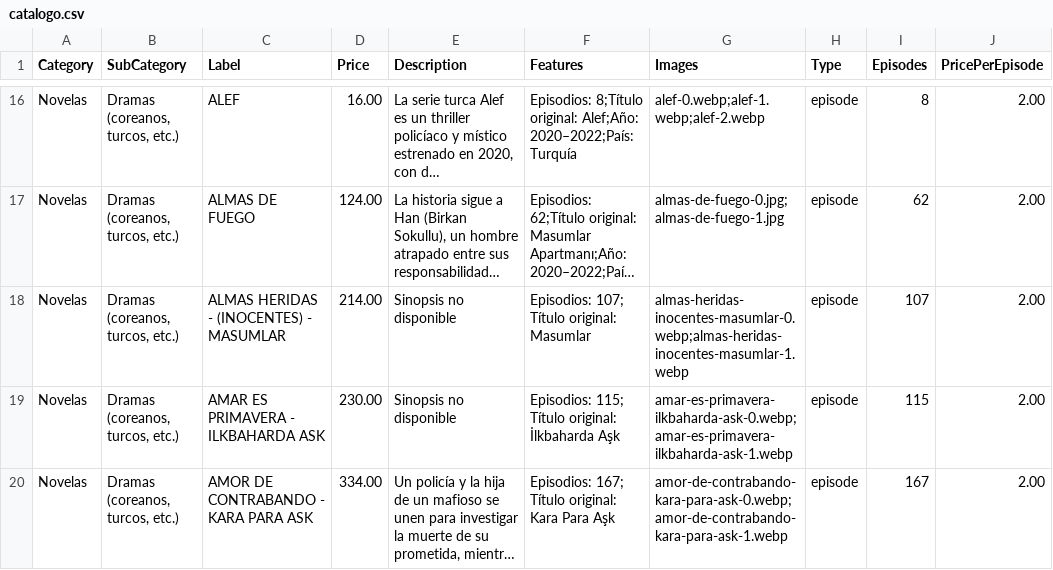
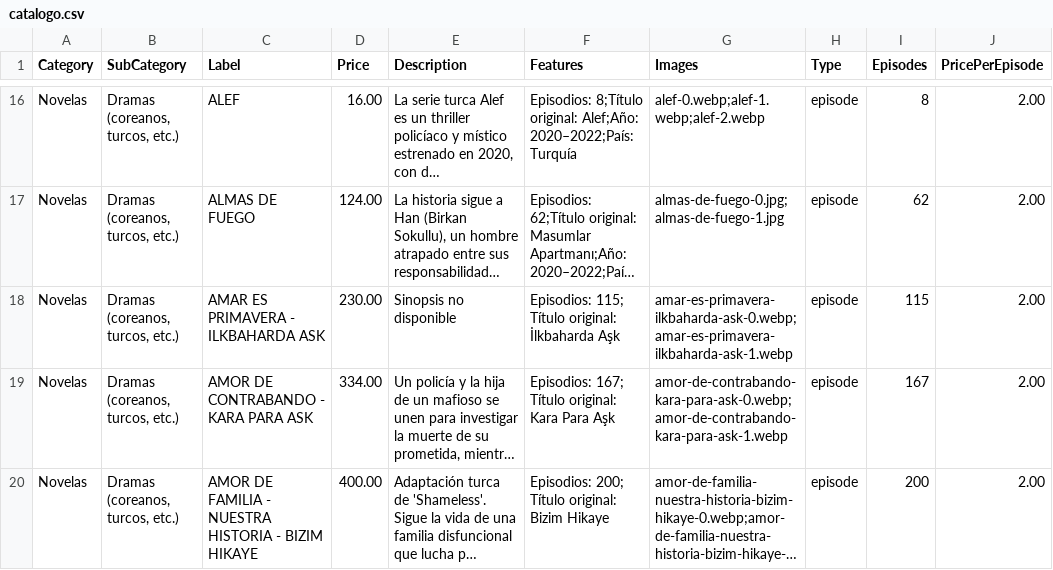
Before and after one commit to suarezangulo/MERCADO, a CSV file: data/catalogo.csv, drawn as a sheet; only a part is shown, gaps mark what is left out; the shorter side is filled out with more unchanged rows; long unchanged cells end in …; the diff names each change by its address in the sheet, - before the commit and + after, or states it on an @@ line.

Commit message:
Actualizar catálogo desde panel de administración

```diff
--- a/data/catalogo.csv
+++ b/data/catalogo.csv
-row 18: Novelas | Dramas (coreanos, turcos, etc.) | ALMAS HERIDAS - (INOCENTES) - MASUMLAR | 214.00 | Sinopsis no disponible | Episodios: 107; Título original: Masumlar | almas-heridas-inocentes-masumlar-0.webp;almas-heridas-inocentes-masumlar-1.webp | episode | 107 | 2.00
```
